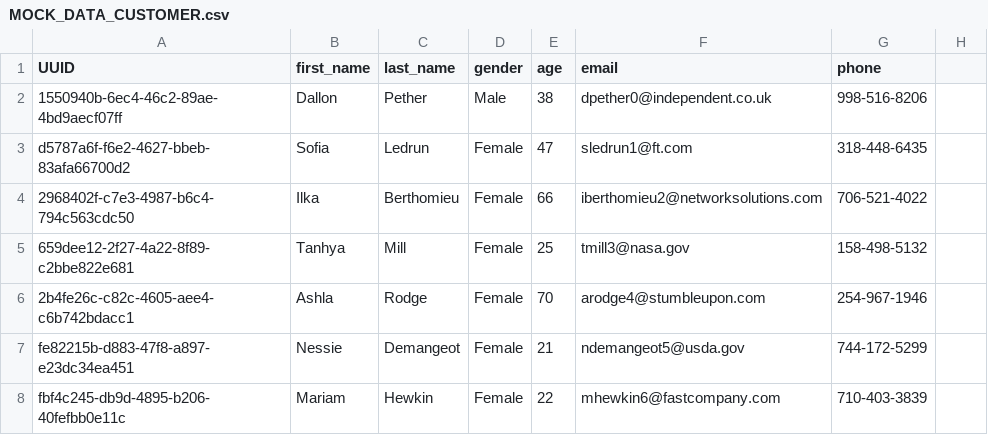
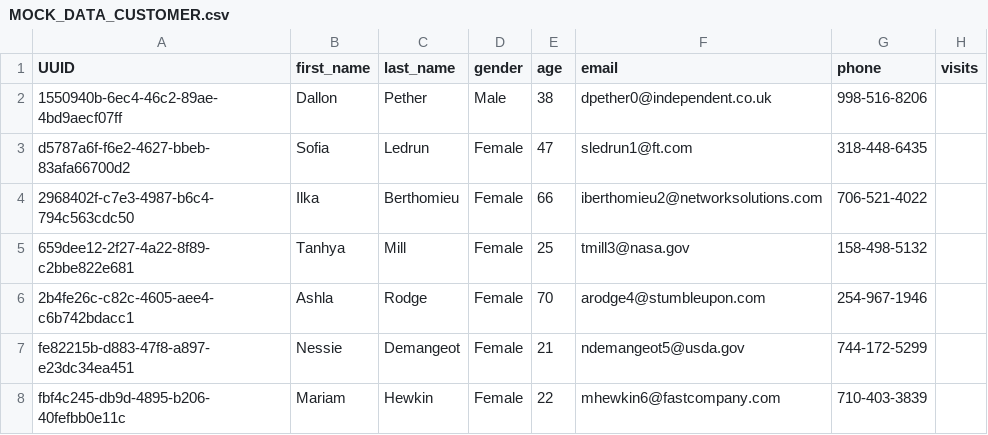
Before and after one commit to bond1999/Toteily-HackDFW2022, a CSV file: assets/MOCK_DATA_CUSTOMER.csv, drawn as a sheet; only a part is shown.

Commit message:
readCustomerData added and allCustomer accessible as objects

```diff
--- a/assets/MOCK_DATA_CUSTOMER.csv
+++ b/assets/MOCK_DATA_CUSTOMER.csv
@@ -1,2 +1,2 @@
-UUID,first_name,last_name,gender,age,email,phone
+UUID,first_name,last_name,gender,age,email,phone,visits
 1550940b-6ec4-46c2-89ae-4bd9aecf07ff,Dallon,Pether,Male,38,dpether0@independent.co.uk,998-516-8206
```
Also changed, not shown: 2 other files.
